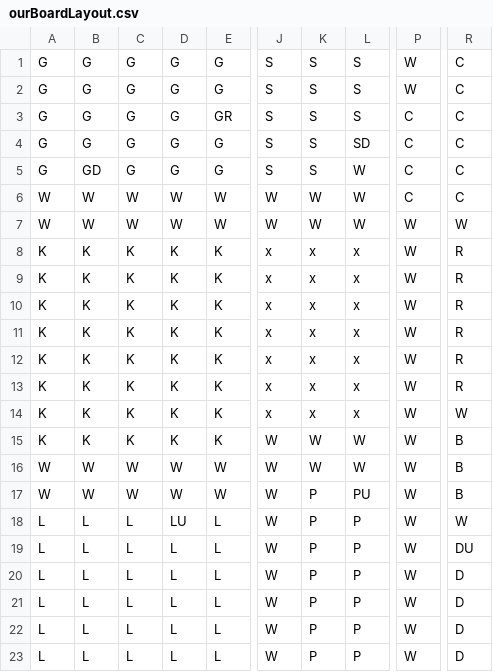
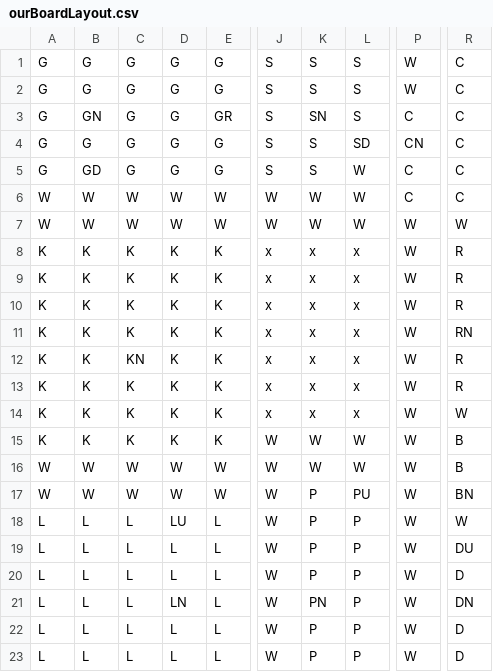
Before and after one commit to wafflemonster217/ClueGame, a CSV file: ourBoardLayout.csv, drawn as a sheet; only a part is shown, gaps mark what is left out; the diff names each change by its address in the sheet, - before the commit and + after, or states it on an @@ line.

```diff
--- a/ourBoardLayout.csv
+++ b/ourBoardLayout.csv
-B3: G
+B3: GN
-K3: S
+K3: SN
-P4: C
+P4: CN
-R11: R
+R11: RN
-C12: K
+C12: KN
-R17: B
+R17: BN
-D21: L
+D21: LN
-K21: P
+K21: PN
-R21: D
+R21: DN
```
Also changed, not shown: 4 other files.
